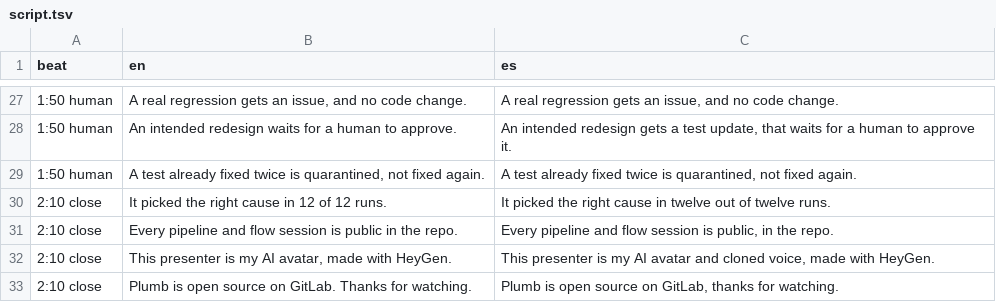
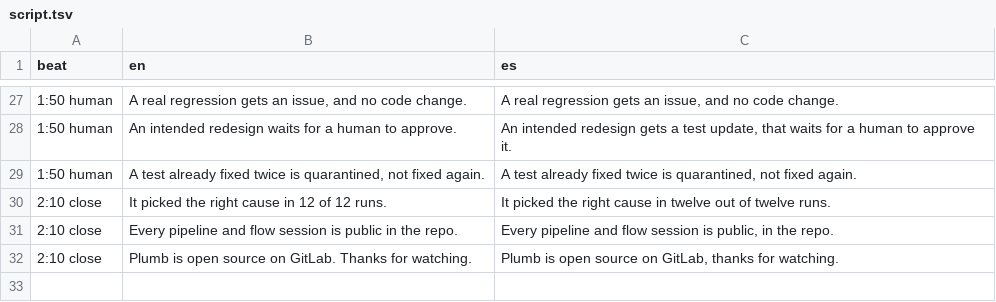
Before and after one commit to gmassello/plumb, a TSV file: video/script.tsv, drawn as a sheet; only a part is shown, gaps mark what is left out; the diff names each change by its address in the sheet, - before the commit and + after, or states it on an @@ line.

Commit message:
Publish the demo video: drop the avatar notice from its closing, credit the music and link it in the submission

```diff
--- a/video/script.tsv
+++ b/video/script.tsv
-row 32: 2:10 close | This presenter is my AI avatar, made with HeyGen. | This presenter is my AI avatar and cloned voice, made with HeyGen.
```
Also changed, not shown: 3 other files.
